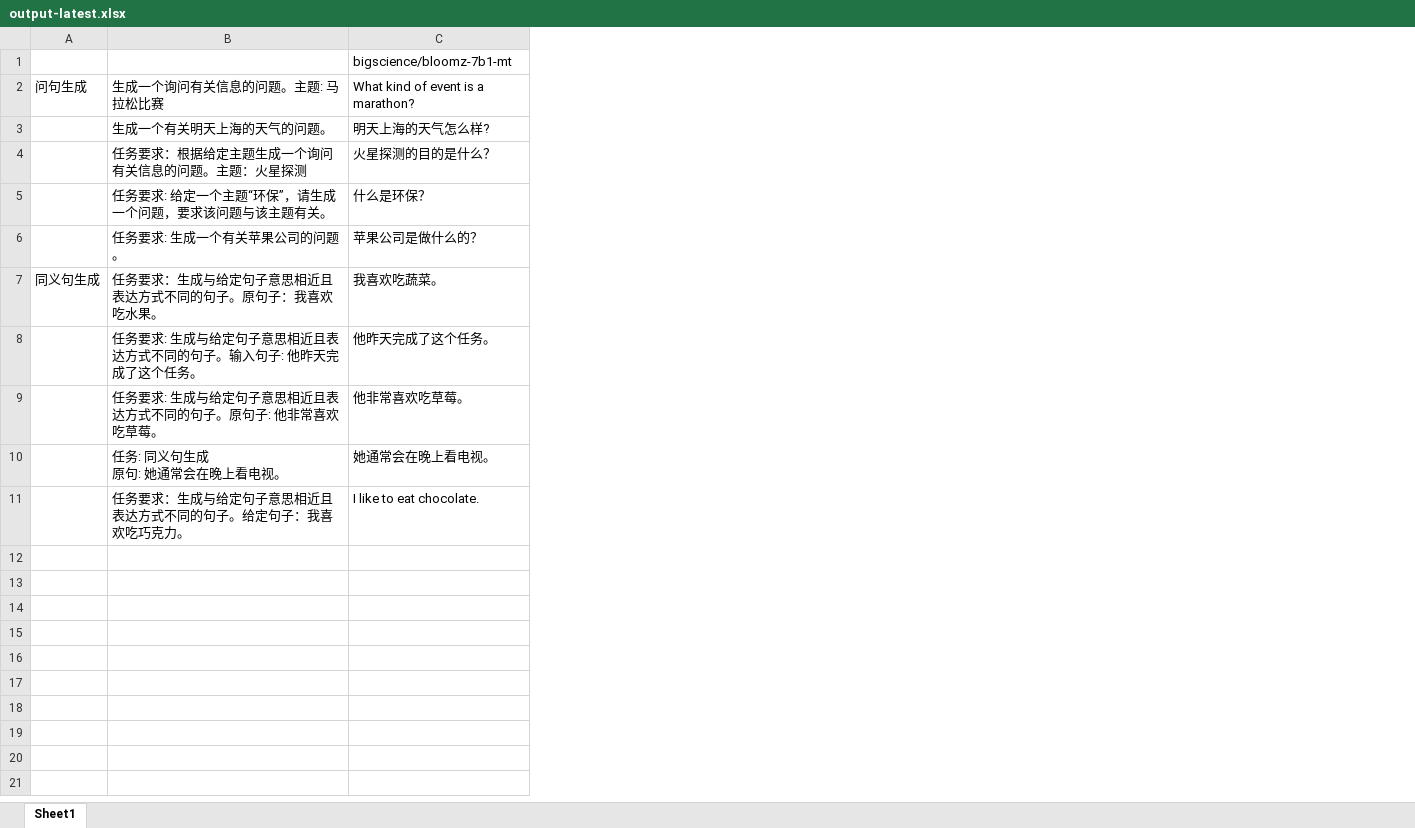
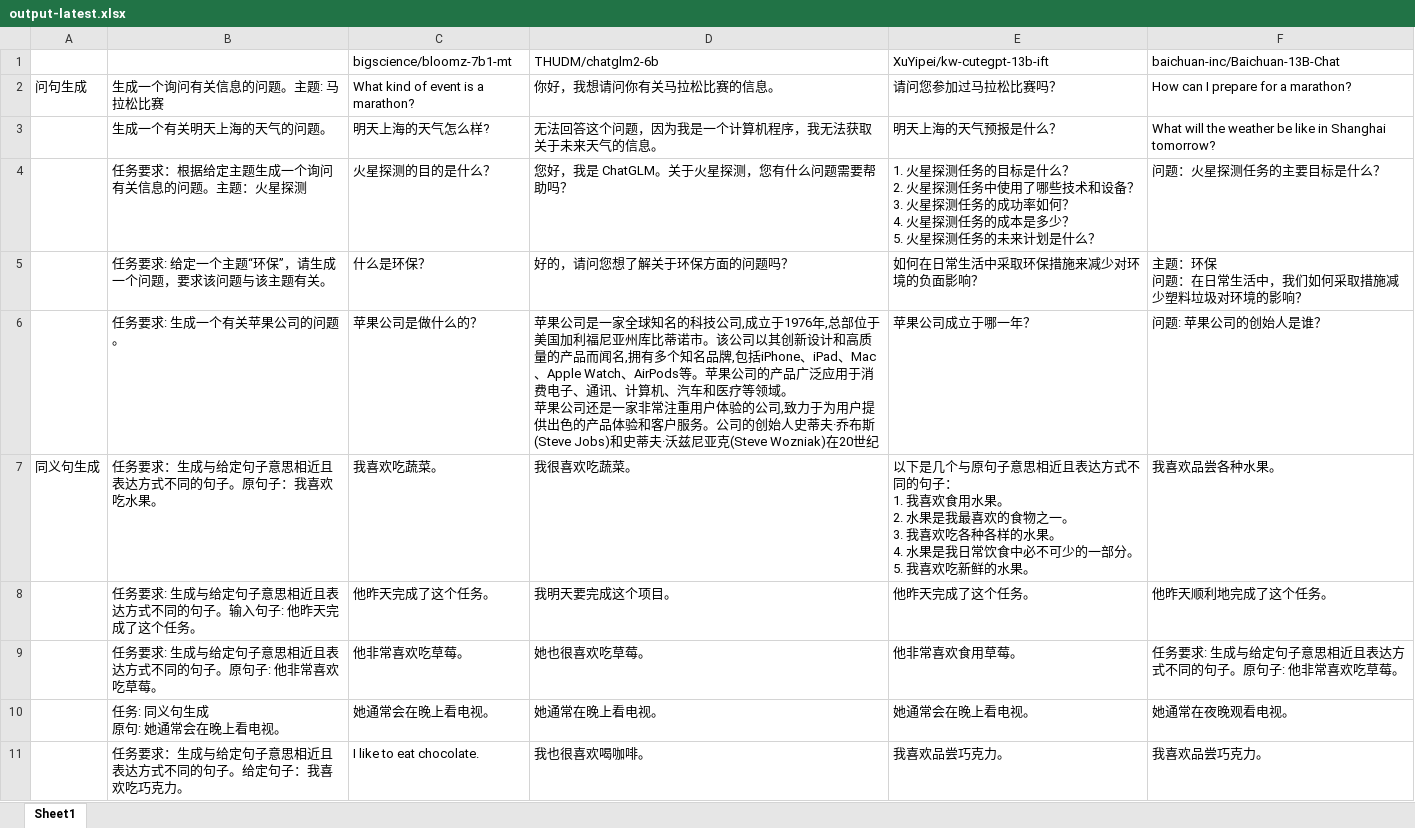
Before and after one commit to wwj20020121/lab, an Excel workbook: output-latest.xlsx, sheet Sheet1, drawn as a sheet; only a part is shown; values as stored, in another font and other column widths than the file's, no borders; ↵ is a line break in a cell; the diff covers the shown part only; the diff names each change by its address in the sheet, - before the commit and + after, or states it on an @@ line.

```diff
--- a/output-latest.xlsx (sheet Sheet1)
+++ b/output-latest.xlsx (sheet Sheet1)
+column D (THUDM/chatglm2-6b), rows 2-11: 你好，我想请问你有关马拉松比赛的信息。 | 无法回答这个问题，因为我是一个计算机程序，我无法获取关于未来天气的信息。 | 您好，我是 ChatGLM。关于火星探测，您有什么问题需要帮助吗？ | 好的，请问您想了解关于环保方面的问题吗？ | 苹果公司是一家全球知名的科技公司,成立于1976年,总部位于美国加利福尼亚州库比蒂诺市。该公司以其创新设计和高质量的产品而闻名,拥有多个知名品牌,包括iPhone、iPad、Mac、Apple Watch、AirPods等。苹果公司的产品广泛应用于消费电子、通讯、计算机、汽车和医疗等领域。 ↵ 苹果公司还是一家非常注重用户体验的公司,致力于为用户提供出色的产品体验和客户服务。公司的创始人史蒂夫·乔布斯(Steve Jobs)和史蒂夫·沃兹尼亚克(Steve Wozniak)在20世纪 | 我很喜欢吃蔬菜。 | 我明天要完成这个项目。 | 她也很喜欢吃草莓。 | 她通常在晚上看电视。 | 我也很喜欢喝咖啡。
+column E (XuYipei/kw-cutegpt-13b-ift), rows 2-11: 请问您参加过马拉松比赛吗？ | 明天上海的天气预报是什么？ | 1. 火星探测任务的目标是什么？ ↵ 2. 火星探测任务中使用了哪些技术和设备？ ↵ 3. 火星探测任务的成功率如何？ ↵ 4. 火星探测任务的成本是多少？ ↵ 5. 火星探测任务的未来计划是什么？ | 如何在日常生活中采取环保措施来减少对环境的负面影响？ | 苹果公司成立于哪一年？ | 以下是几个与原句子意思相近且表达方式不同的句子： ↵ 1. 我喜欢食用水果。 ↵ 2. 水果是我最喜欢的食物之一。 ↵ 3. 我喜欢吃各种各样的水果。 ↵ 4. 水果是我日常饮食中必不可少的一部分。 ↵ 5. 我喜欢吃新鲜的水果。 | 他昨天完成了这个任务。 | 他非常喜欢食用草莓。 | 她通常会在晚上看电视。 | 我喜欢品尝巧克力。
+column F (baichuan-inc/Baichuan-13B-Chat), rows 2-11: How can I prepare for a marathon? | What will the weather be like in Shanghai tomorrow? | 问题：火星探测任务的主要目标是什么？ | 主题：环保 ↵ 问题：在日常生活中，我们如何采取措施减少塑料垃圾对环境的影响？ | 问题: 苹果公司的创始人是谁？ | 我喜欢品尝各种水果。 | 他昨天顺利地完成了这个任务。 | 任务要求: 生成与给定句子意思相近且表达方式不同的句子。原句子: 他非常喜欢吃草莓。 | 她通常在夜晚观看电视。 | 我喜欢品尝巧克力。
```
Also changed, not shown: 70 added rows elsewhere in this sheet.
